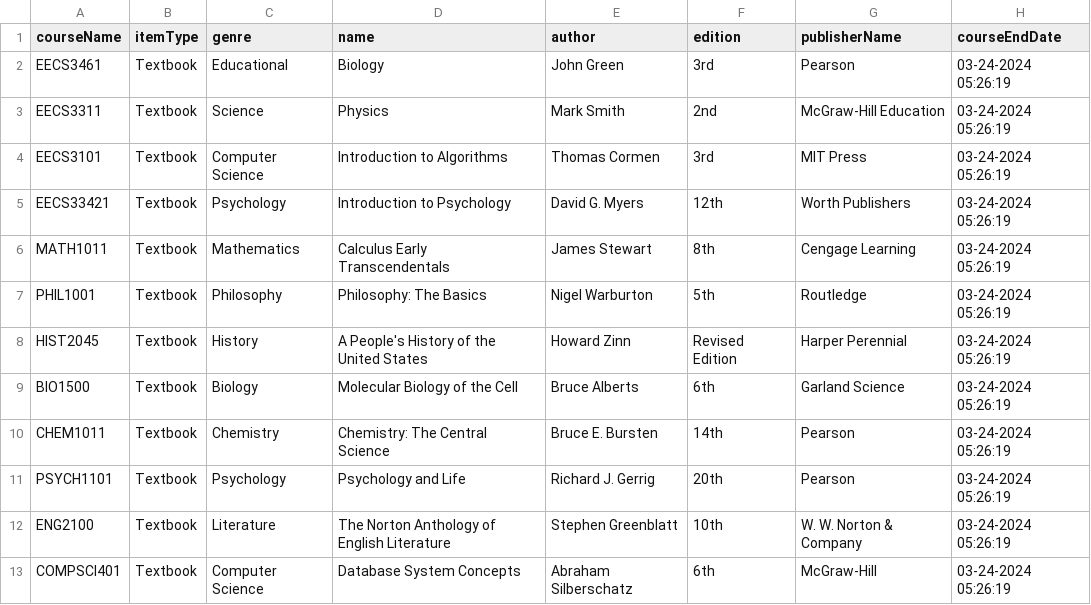
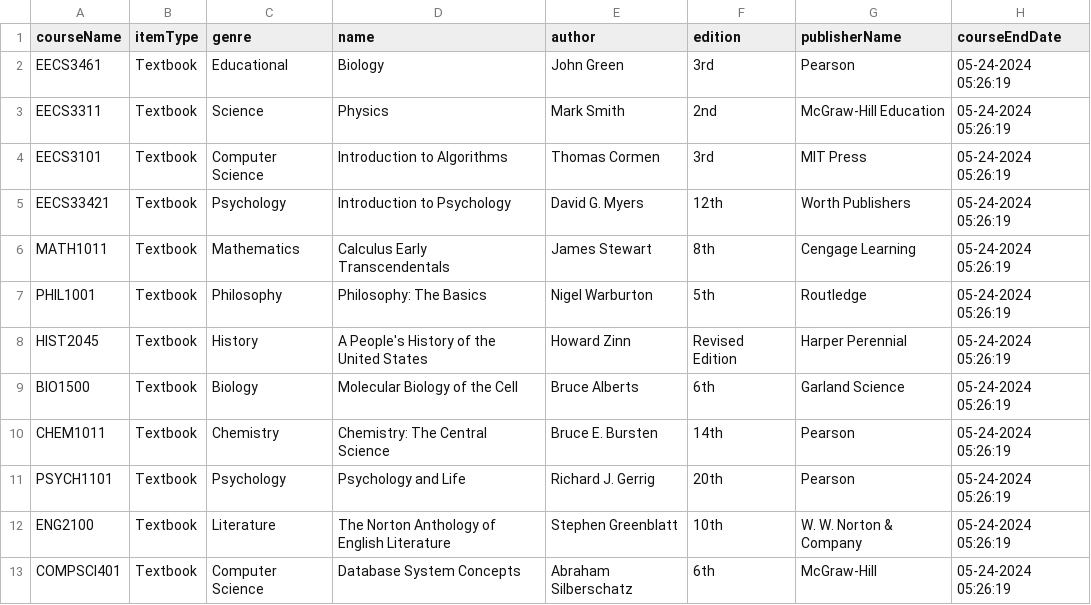
Before and after one commit to sharma-muskaan/EECS-3311-Deliverable2, a CSV file: src/csv/course_database.csv, drawn as a sheet.

```diff
--- a/src/csv/course_database.csv
+++ b/src/csv/course_database.csv
@@ -1,13 +1,13 @@
 courseName,itemType,genre,name,author,edition,publisherName,courseEndDate
-EECS3461,Textbook,Educational,Biology,John Green,3rd,Pearson,03-24-2024 05:26:19
-EECS3311,Textbook,Science,Physics,Mark Smith,2nd,McGraw-Hill Education,03-24-2024 05:26:19
-EECS3101,Textbook,Computer Science,Introduction to Algorithms,Thomas Cormen,3rd,MIT Press,03-24-2024 05:26:19
-EECS33421,Textbook,Psychology,Introduction to Psychology,David G. Myers,12th,Worth Publishers,03-24-2024 05:26:19
-MATH1011,Textbook,Mathematics,Calculus Early Transcendentals,James Stewart,8th,Cengage Learning,03-24-2024 05:26:19
-PHIL1001,Textbook,Philosophy,Philosophy: The Basics,Nigel Warburton,5th,Routledge,03-24-2024 05:26:19
-HIST2045,Textbook,History,A People's History of the United States,Howard Zinn,Revised Edition,Harper Perennial,03-24-2024 05:26:19
-BIO1500,Textbook,Biology,Molecular Biology of the Cell,Bruce Alberts,6th,Garland Science,03-24-2024 05:26:19
-CHEM1011,Textbook,Chemistry,Chemistry: The Central Science,Bruce E. Bursten,14th,Pearson,03-24-2024 05:26:19
-PSYCH1101,Textbook,Psychology,Psychology and Life,Richard J. Gerrig,20th,Pearson,03-24-2024 05:26:19
-ENG2100,Textbook,Literature,The Norton Anthology of English Literature,Stephen Greenblatt,10th,W. W. Norton & Company,03-24-2024 05:26:19
-COMPSCI401,Textbook,Computer Science,Database System Concepts,Abraham Silberschatz,6th,McGraw-Hill,03-24-2024 05:26:19
+EECS3461,Textbook,Educational,Biology,John Green,3rd,Pearson,05-24-2024 05:26:19
+EECS3311,Textbook,Science,Physics,Mark Smith,2nd,McGraw-Hill Education,05-24-2024 05:26:19
+EECS3101,Textbook,Computer Science,Introduction to Algorithms,Thomas Cormen,3rd,MIT Press,05-24-2024 05:26:19
+EECS33421,Textbook,Psychology,Introduction to Psychology,David G. Myers,12th,Worth Publishers,05-24-2024 05:26:19
+MATH1011,Textbook,Mathematics,Calculus Early Transcendentals,James Stewart,8th,Cengage Learning,05-24-2024 05:26:19
+PHIL1001,Textbook,Philosophy,Philosophy: The Basics,Nigel Warburton,5th,Routledge,05-24-2024 05:26:19
+HIST2045,Textbook,History,A People's History of the United States,Howard Zinn,Revised Edition,Harper Perennial,05-24-2024 05:26:19
+BIO1500,Textbook,Biology,Molecular Biology of the Cell,Bruce Alberts,6th,Garland Science,05-24-2024 05:26:19
+CHEM1011,Textbook,Chemistry,Chemistry: The Central Science,Bruce E. Bursten,14th,Pearson,05-24-2024 05:26:19
+PSYCH1101,Textbook,Psychology,Psychology and Life,Richard J. Gerrig,20th,Pearson,05-24-2024 05:26:19
+ENG2100,Textbook,Literature,The Norton Anthology of English Literature,Stephen Greenblatt,10th,W. W. Norton & Company,05-24-2024 05:26:19
+COMPSCI401,Textbook,Computer Science,Database System Concepts,Abraham Silberschatz,6th,McGraw-Hill,05-24-2024 05:26:19
```
Also changed, not shown: src/csv/ferfolya23_course_data.csv, src/csv/jane_course_data.csv, 2 other files.
